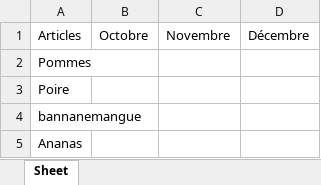
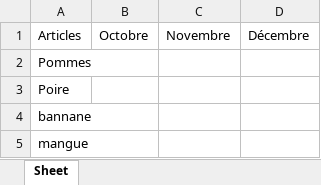
Before and after one commit to nolvidesmandomboy/Formation_Python, an Excel workbook: total_vente_trismestre.xlsx, sheet Sheet, drawn as a sheet; values as stored, in another font and other column widths than the file's, no borders; the diff names each change by its address in the sheet, - before the commit and + after, or states it on an @@ line.

```diff
--- a/total_vente_trismestre.xlsx (sheet Sheet)
+++ b/total_vente_trismestre.xlsx (sheet Sheet)
-A4: bannanemangue
+A4: bannane
-A5: Ananas
+A5: mangue
```
Also changed, not shown: 1 other file.
